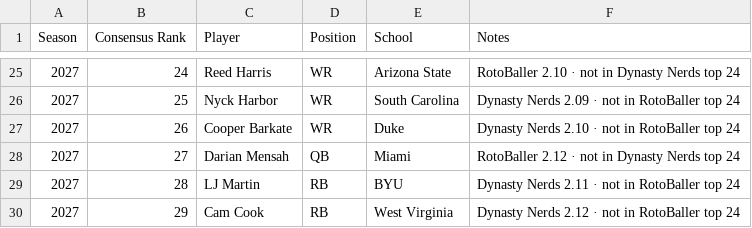
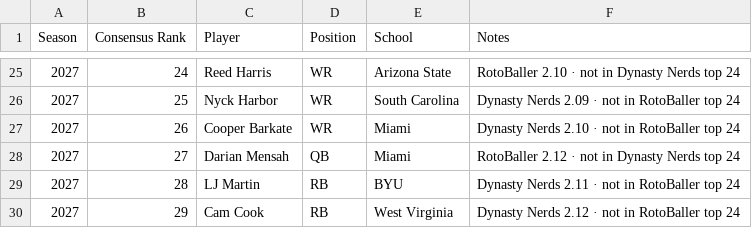
Before and after one commit to robdmiller91/bleacher-gm, a CSV file: front-office/public/data/devy_prospects.csv, drawn as a sheet; only a part is shown, gaps mark what is left out.

```diff
--- a/front-office/public/data/devy_prospects.csv
+++ b/front-office/public/data/devy_prospects.csv
@@ -26,3 +26,3 @@ Season,Consensus Rank,Player,Position,School,Notes
 2027,25,Nyck Harbor,WR,South Carolina,Dynasty Nerds 2.09 · not in RotoBaller top 24
-2027,26,Cooper Barkate,WR,Duke,Dynasty Nerds 2.10 · not in RotoBaller top 24
+2027,26,Cooper Barkate,WR,Miami,Dynasty Nerds 2.10 · not in RotoBaller top 24
 2027,27,Darian Mensah,QB,Miami,RotoBaller 2.12 · not in Dynasty Nerds top 24
```
Also changed, not shown: 13 other files.
